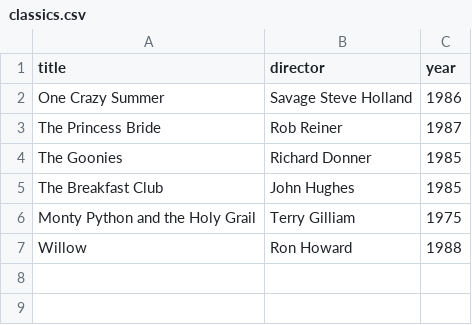
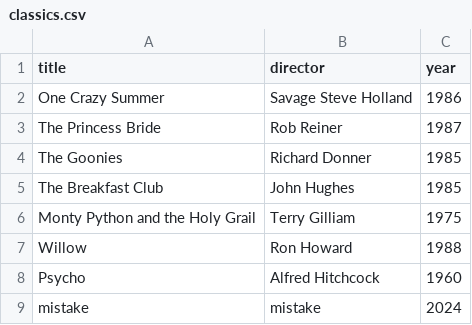
Before and after one commit to TheGoodAres/webflyx, a CSV file: classics.csv, drawn as a sheet; the diff names each change by its address in the sheet, - before the commit and + after, or states it on an @@ line.

Commit message:
K:

```diff
--- a/classics.csv
+++ b/classics.csv
+row 8: Psycho | Alfred Hitchcock | 1960
+row 9: mistake | mistake | 2024
```
